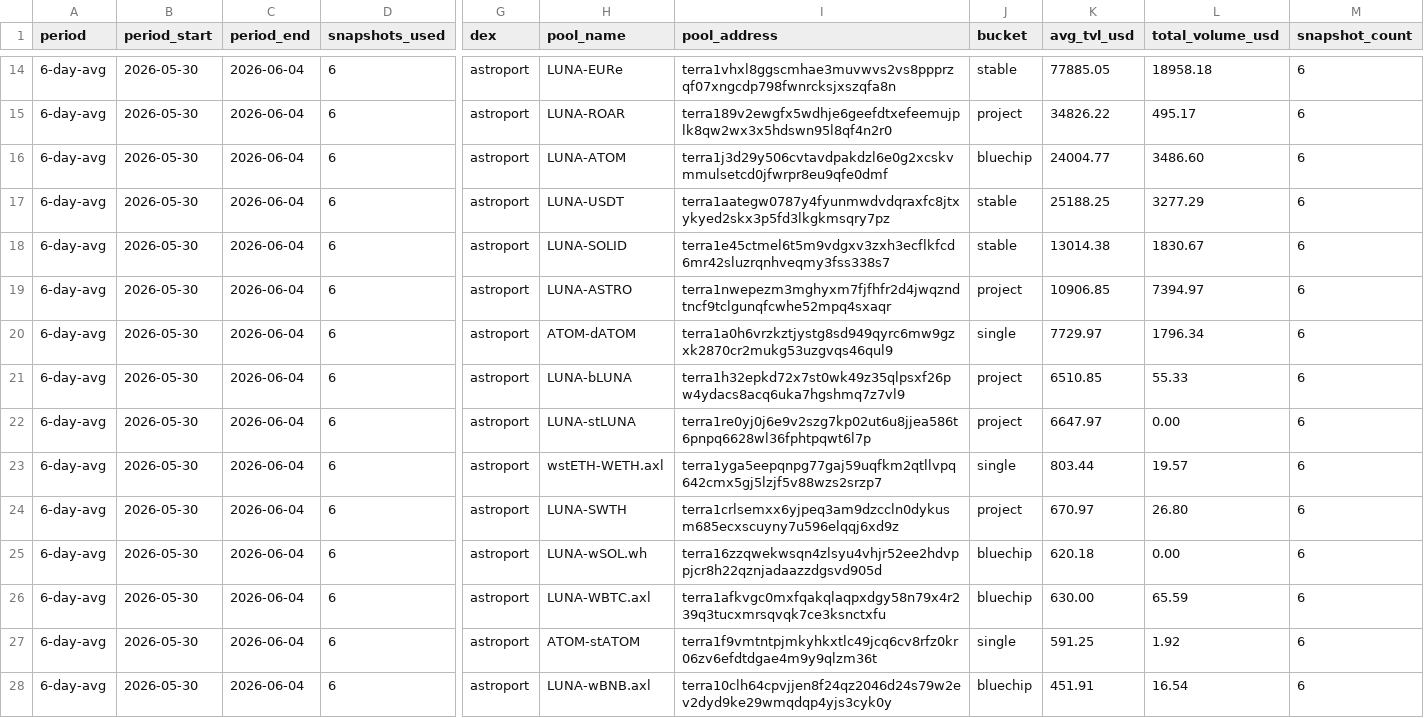
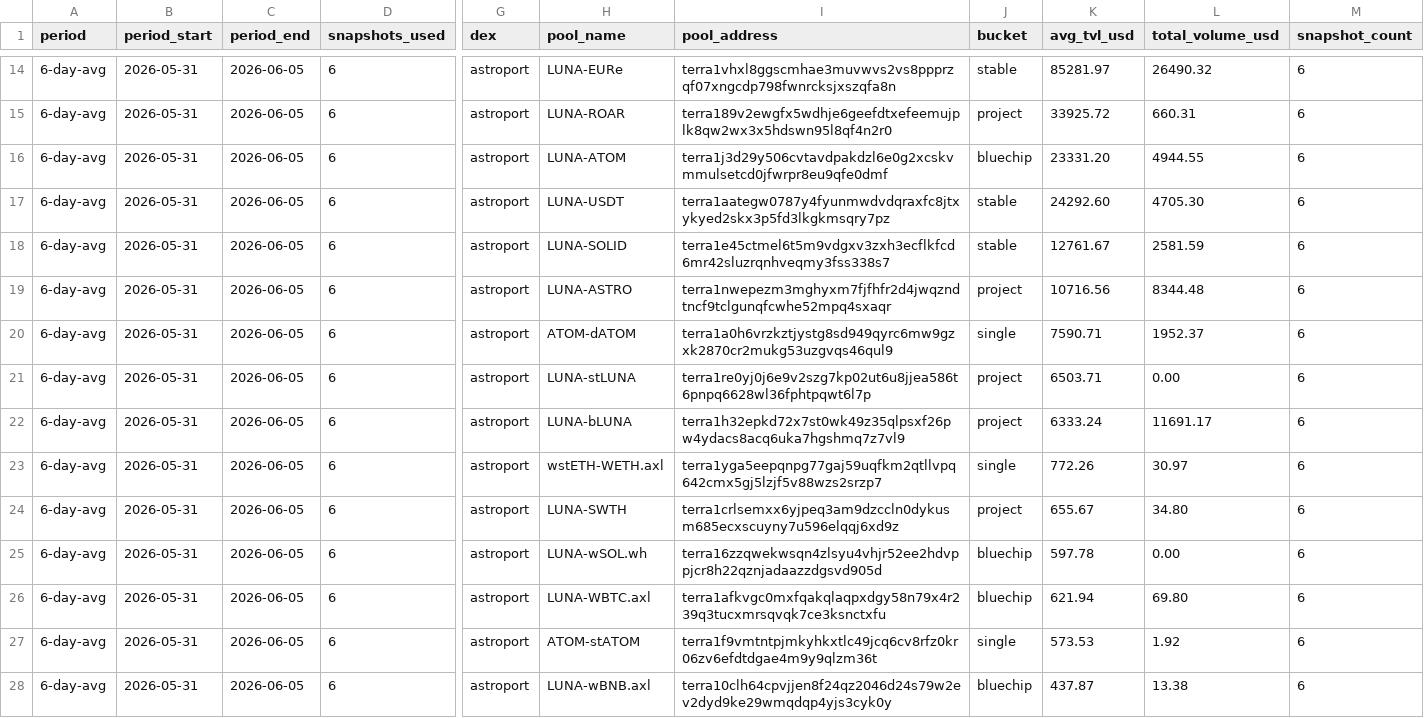
Before and after one commit to defipatriot/astroport-pool-data_2026, a CSV file: 6-day-avg.csv, drawn as a sheet; only a part is shown, gaps mark what is left out; the diff covers the shown part only; the diff names each change by its address in the sheet, - before the commit and + after, or states it on an @@ line.

```diff
--- a/6-day-avg.csv
+++ b/6-day-avg.csv
-B14:B28 (period_start): 2026-05-30
+B14:B28 (period_start): 2026-05-31
-C14:C28 (period_end): 2026-06-04
+C14:C28 (period_end): 2026-06-05
-K14 (avg_tvl_usd): 77885.05
+K14 (avg_tvl_usd): 85281.97
-L14 (total_volume_usd): 18958.18
+L14 (total_volume_usd): 26490.32
-K15 (avg_tvl_usd): 34826.22
+K15 (avg_tvl_usd): 33925.72
-L15 (total_volume_usd): 495.17
+L15 (total_volume_usd): 660.31
-K16 (avg_tvl_usd): 24004.77
+K16 (avg_tvl_usd): 23331.20
-L16 (total_volume_usd): 3486.60
+L16 (total_volume_usd): 4944.55
-K17 (avg_tvl_usd): 25188.25
+K17 (avg_tvl_usd): 24292.60
-L17 (total_volume_usd): 3277.29
+L17 (total_volume_usd): 4705.30
-K18 (avg_tvl_usd): 13014.38
+K18 (avg_tvl_usd): 12761.67
-L18 (total_volume_usd): 1830.67
+L18 (total_volume_usd): 2581.59
-K19 (avg_tvl_usd): 10906.85
+K19 (avg_tvl_usd): 10716.56
-L19 (total_volume_usd): 7394.97
+L19 (total_volume_usd): 8344.48
-K20 (avg_tvl_usd): 7729.97
+K20 (avg_tvl_usd): 7590.71
-L20 (total_volume_usd): 1796.34
+L20 (total_volume_usd): 1952.37
-H21 (pool_name): LUNA-bLUNA
+H21 (pool_name): LUNA-stLUNA
-I21 (pool_address): terra1h32epkd72x7st0wk49z35qlpsxf26pw4ydacs8acq6uka7hgshmq7z7vl9
+I21 (pool_address): terra1re0yj0j6e9v2szg7kp02ut6u8jjea586t6pnpq6628wl36fphtpqwt6l7p
-K21 (avg_tvl_usd): 6510.85
+K21 (avg_tvl_usd): 6503.71
-L21 (total_volume_usd): 55.33
+L21 (total_volume_usd): 0.00
-H22 (pool_name): LUNA-stLUNA
+H22 (pool_name): LUNA-bLUNA
-I22 (pool_address): terra1re0yj0j6e9v2szg7kp02ut6u8jjea586t6pnpq6628wl36fphtpqwt6l7p
+I22 (pool_address): terra1h32epkd72x7st0wk49z35qlpsxf26pw4ydacs8acq6uka7hgshmq7z7vl9
-K22 (avg_tvl_usd): 6647.97
+K22 (avg_tvl_usd): 6333.24
-L22 (total_volume_usd): 0.00
+L22 (total_volume_usd): 11691.17
-K23 (avg_tvl_usd): 803.44
+K23 (avg_tvl_usd): 772.26
-L23 (total_volume_usd): 19.57
+L23 (total_volume_usd): 30.97
-K24 (avg_tvl_usd): 670.97
+K24 (avg_tvl_usd): 655.67
-L24 (total_volume_usd): 26.80
+L24 (total_volume_usd): 34.80
-K25 (avg_tvl_usd): 620.18
+K25 (avg_tvl_usd): 597.78
-K26 (avg_tvl_usd): 630.00
+K26 (avg_tvl_usd): 621.94
-L26 (total_volume_usd): 65.59
+L26 (total_volume_usd): 69.80
-K27 (avg_tvl_usd): 591.25
+K27 (avg_tvl_usd): 573.53
-K28 (avg_tvl_usd): 451.91
+K28 (avg_tvl_usd): 437.87
-L28 (total_volume_usd): 16.54
+L28 (total_volume_usd): 13.38
```
Also changed, not shown: 76 edited cells elsewhere in this file.
